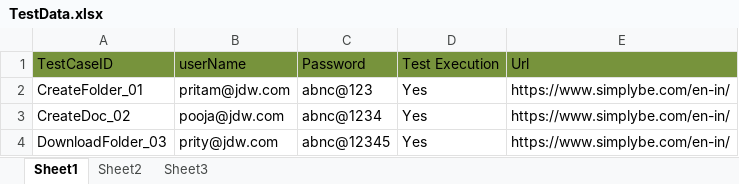
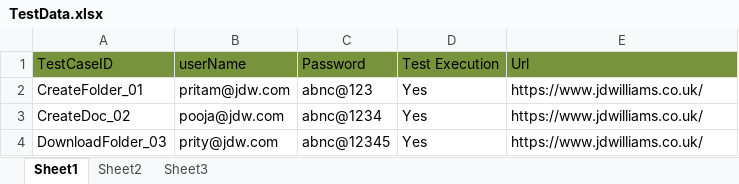
Before and after one commit to webselenium100/Phase1_MileStone1_UST, an Excel workbook: Phase1_MileStone1_JDW/TestDataSuite/TestData.xlsx, sheet Sheet1, drawn as a sheet; values as stored, in another font and other column widths than the file's, no borders; the diff names each change by its address in the sheet, - before the commit and + after, or states it on an @@ line.

```diff
--- a/Phase1_MileStone1_JDW/TestDataSuite/TestData.xlsx (sheet Sheet1)
+++ b/Phase1_MileStone1_JDW/TestDataSuite/TestData.xlsx (sheet Sheet1)
-E2:E4 (Url): https://www.simplybe.com/en-in/
+E2:E4 (Url): https://www.jdwilliams.co.uk/
```
Also changed, not shown: 49 other files.
